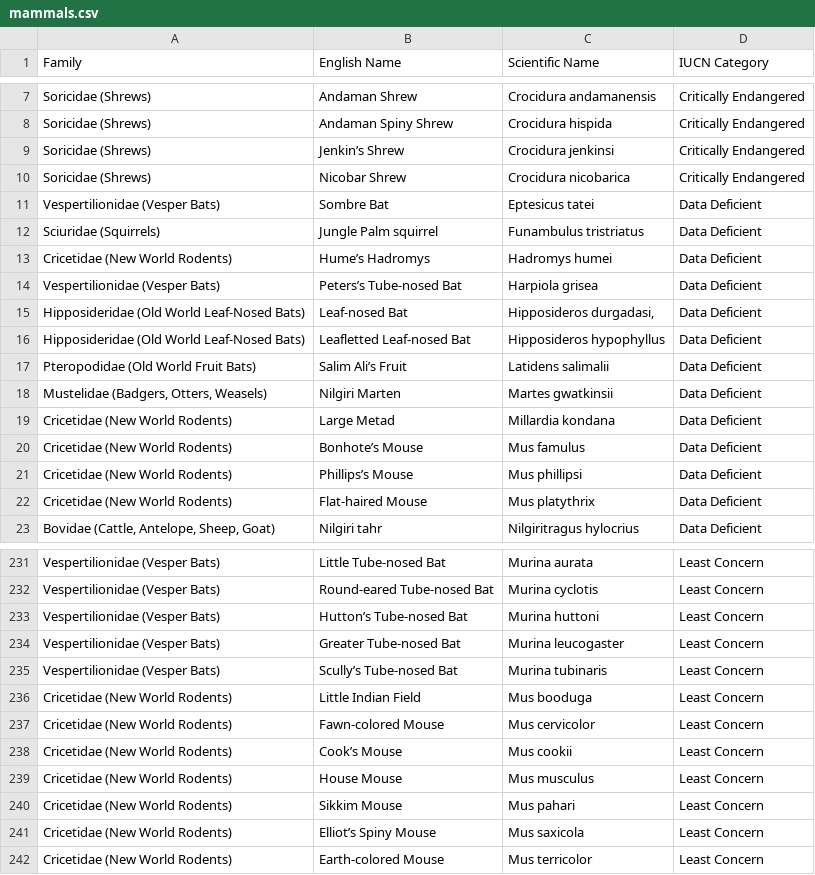
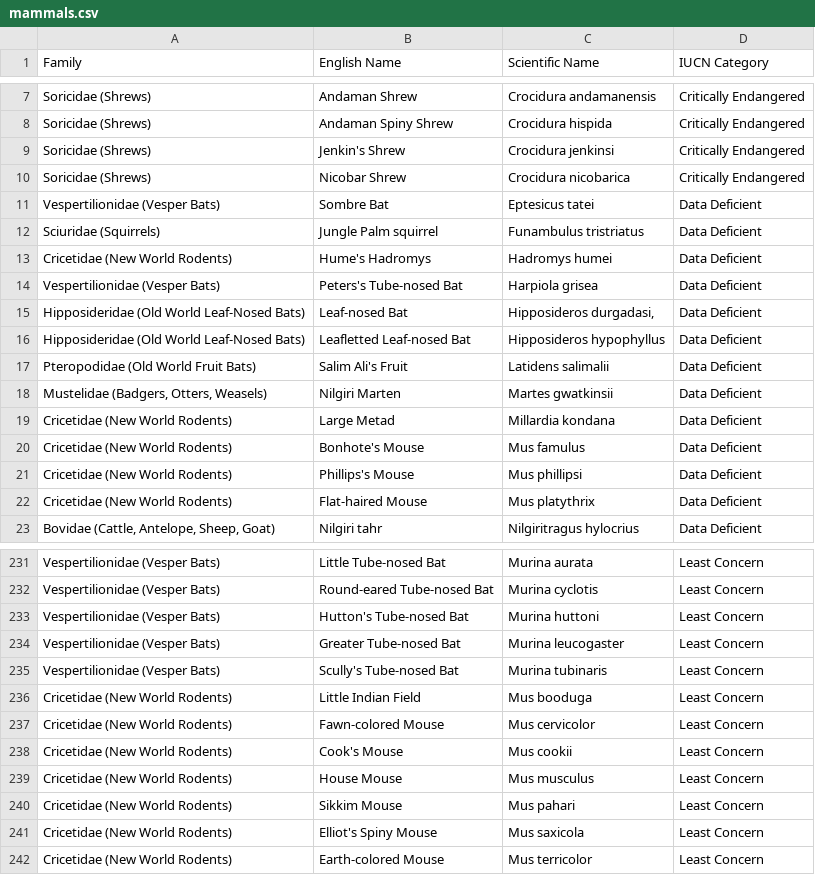
Before and after one commit to JoeChapman82/wti-site, a CSV file: app/data/master/mammals.csv, drawn as a sheet; only a part is shown, gaps mark what is left out; the diff covers the shown part only.

```diff
--- a/app/data/master/mammals.csv
+++ b/app/data/master/mammals.csv
@@ -8,3 +8,3 @@ Soricidae (Shrews),Andaman Shrew ,Crocidura andamanensis,Critically Endangered
 Soricidae (Shrews),Andaman Spiny Shrew,Crocidura hispida,Critically Endangered
-Soricidae (Shrews),Jenkin’s Shrew ,Crocidura jenkinsi,Critically Endangered
+Soricidae (Shrews),Jenkin's Shrew ,Crocidura jenkinsi,Critically Endangered
 Soricidae (Shrews),Nicobar Shrew ,Crocidura nicobarica,Critically Endangered
@@ -12,11 +12,11 @@ Vespertilionidae (Vesper Bats),Sombre Bat ,Eptesicus tatei,Data Deficient
 Sciuridae (Squirrels),Jungle Palm squirrel,Funambulus tristriatus,Data Deficient
-Cricetidae (New World Rodents),Hume’s Hadromys ,Hadromys humei,Data Deficient
-Vespertilionidae (Vesper Bats),Peters’s Tube‐nosed Bat,Harpiola grisea,Data Deficient
+Cricetidae (New World Rodents),Hume's Hadromys ,Hadromys humei,Data Deficient
+Vespertilionidae (Vesper Bats),Peters's Tube‐nosed Bat,Harpiola grisea,Data Deficient
 Hipposideridae (Old World Leaf-Nosed Bats),Leaf‐nosed Bat ,"Hipposideros durgadasi,",Data Deficient
 Hipposideridae (Old World Leaf-Nosed Bats),Leafletted Leaf-nosed Bat,Hipposideros hypophyllus,Data Deficient
-Pteropodidae (Old World Fruit Bats),Salim Ali’s Fruit,Latidens salimalii,Data Deficient
+Pteropodidae (Old World Fruit Bats),Salim Ali's Fruit,Latidens salimalii,Data Deficient
 "Mustelidae (Badgers, Otters, Weasels)",Nilgiri Marten ,Martes gwatkinsii,Data Deficient
 Cricetidae (New World Rodents),Large Metad ,Millardia kondana,Data Deficient
-Cricetidae (New World Rodents),Bonhote’s Mouse ,Mus famulus,Data Deficient
-Cricetidae (New World Rodents),Phillips’s Mouse ,Mus phillipsi,Data Deficient
+Cricetidae (New World Rodents),Bonhote's Mouse ,Mus famulus,Data Deficient
+Cricetidae (New World Rodents),Phillips's Mouse ,Mus phillipsi,Data Deficient
 Cricetidae (New World Rodents),Flat-haired Mouse ,Mus platythrix,Data Deficient
@@ -232,11 +232,11 @@ Vespertilionidae (Vesper Bats),Little Tube‐nosed Bat,Murina aurata,Least Conce
 Vespertilionidae (Vesper Bats),Round‐eared Tube‐nosed Bat,Murina cyclotis,Least Concern
-Vespertilionidae (Vesper Bats),Hutton’s Tube‐nosed Bat,Murina huttoni,Least Concern
+Vespertilionidae (Vesper Bats),Hutton's Tube‐nosed Bat,Murina huttoni,Least Concern
 Vespertilionidae (Vesper Bats),Greater Tube‐nosed Bat,Murina leucogaster,Least Concern
-Vespertilionidae (Vesper Bats),Scully’s Tube‐nosed Bat,Murina tubinaris,Least Concern
+Vespertilionidae (Vesper Bats),Scully's Tube‐nosed Bat,Murina tubinaris,Least Concern
 Cricetidae (New World Rodents),Little Indian Field,Mus booduga,Least Concern
 Cricetidae (New World Rodents),Fawn-colored Mouse ,Mus cervicolor,Least Concern
-Cricetidae (New World Rodents),Cook’s Mouse ,Mus cookii,Least Concern
+Cricetidae (New World Rodents),Cook's Mouse ,Mus cookii,Least Concern
 Cricetidae (New World Rodents),House Mouse ,Mus musculus,Least Concern
 Cricetidae (New World Rodents),Sikkim Mouse ,Mus pahari,Least Concern
-Cricetidae (New World Rodents),Elliot’s Spiny Mouse,Mus saxicola,Least Concern
+Cricetidae (New World Rodents),Elliot's Spiny Mouse,Mus saxicola,Least Concern
 Cricetidae (New World Rodents),Earth-colored Mouse ,Mus terricolor,Least Concern
```
Also changed, not shown: 53 edited cells elsewhere in this file, app/data/master/reptiles.csv, 1 other file.
